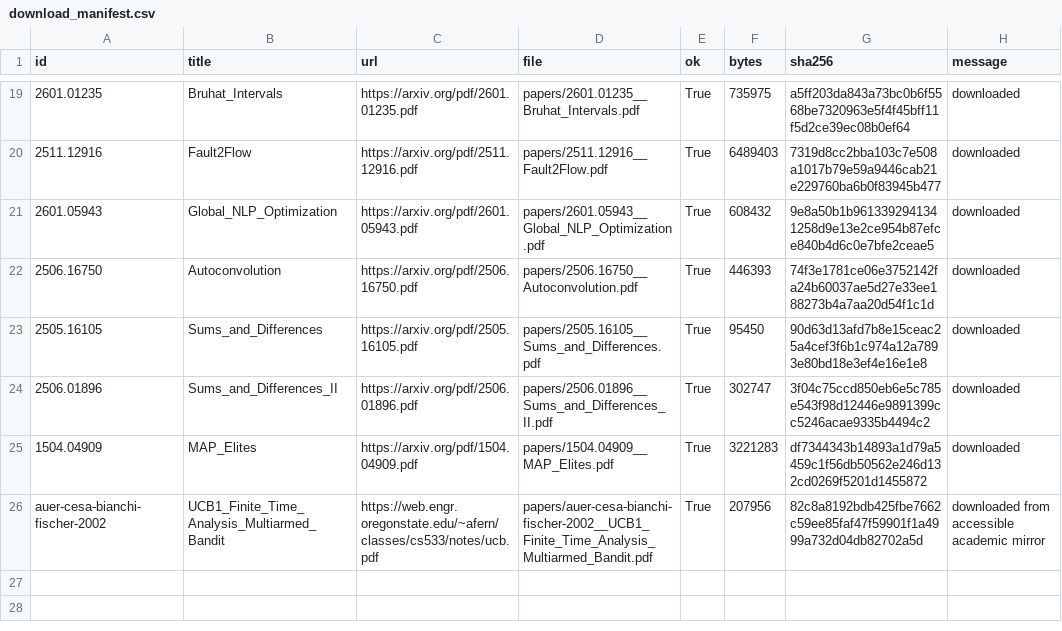
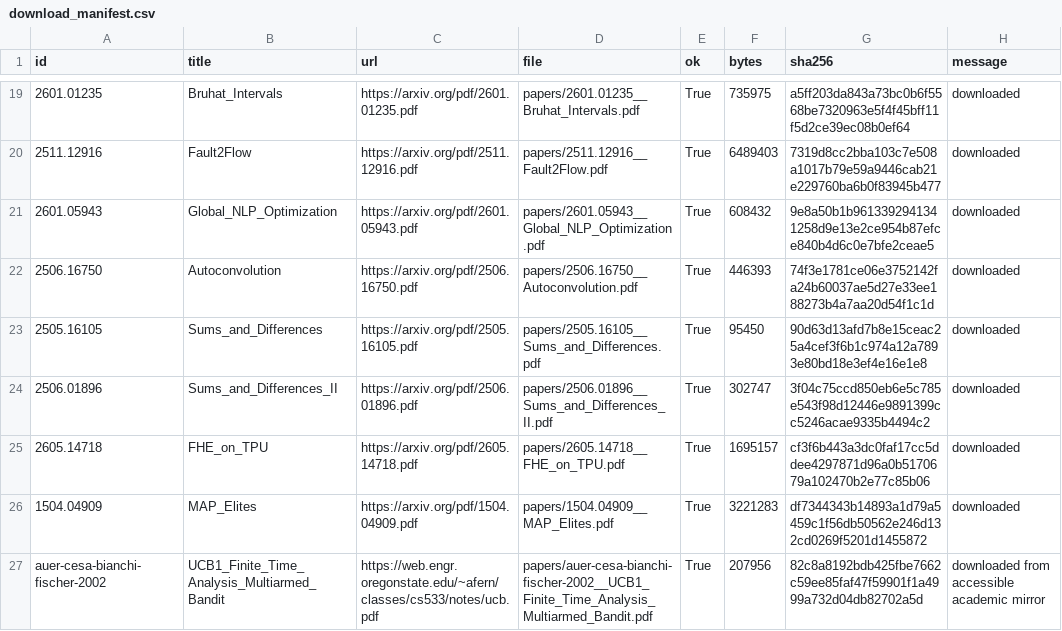
Before and after one commit to LibreEvolve/libreevolve, a CSV file: papers/download_manifest.csv, drawn as a sheet; only a part is shown, gaps mark what is left out.

Commit message:
Add FHE-on-TPU paper coverage

```diff
--- a/papers/download_manifest.csv
+++ b/papers/download_manifest.csv
@@ -24,2 +24,3 @@
 "2506.01896","Sums_and_Differences_II","https://arxiv.org/pdf/2506.01896.pdf","papers/2506.01896__Sums_and_Differences_II.pdf","True","302747","3f04c75ccd850eb6e5c785e543f98d12446e9891399cc5246acae9335b4494c2","downloaded"
+"2605.14718","FHE_on_TPU","https://arxiv.org/pdf/2605.14718.pdf","papers/2605.14718__FHE_on_TPU.pdf","True","1695157","cf3f6b443a3dc0faf17cc5ddee4297871d96a0b5170679a102470b2e77c85b06","downloaded"
 "1504.04909","MAP_Elites","https://arxiv.org/pdf/1504.04909.pdf","papers/1504.04909__MAP_Elites.pdf","True","3221283","df7344343b14893a1d79a5459c1f56db50562e246d132cd0269f5201d1455872","downloaded"
```
Also changed, not shown: 13 other files.
